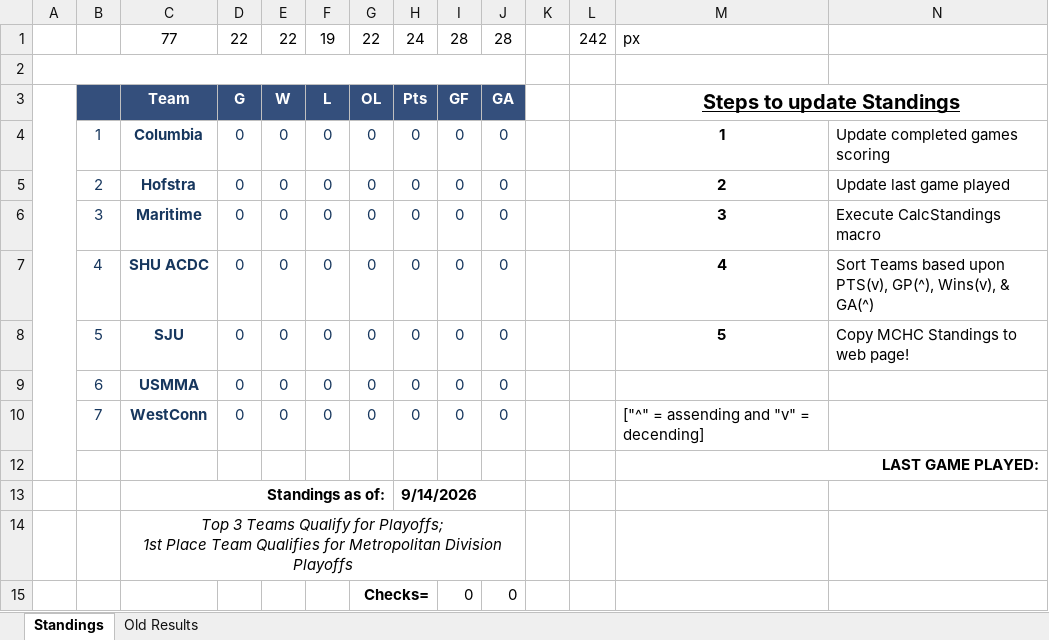
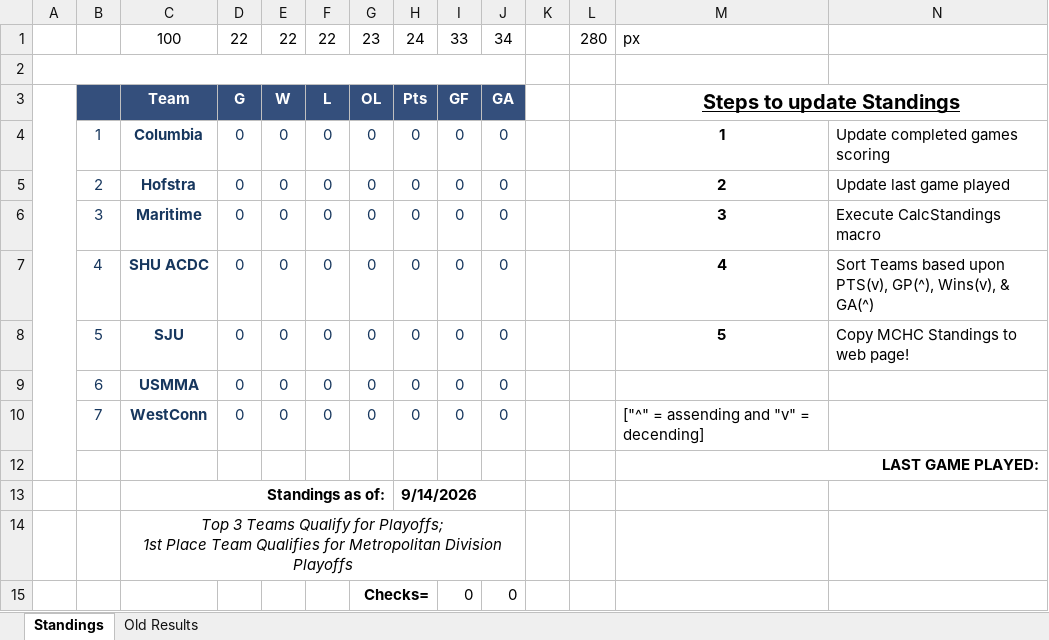
Before and after one commit to michael-m-casserly/methockey, an Excel workbook: DataFiles/MCHC 2026-27 Standings Worksheet - Atlantic East.xlsm, sheet Standings, drawn as a sheet; values as stored, in another font and other column widths than the file's, no borders; charts and pictures not drawn; removed rows and columns are numbered as before the commit, all else as after; the diff names each change by its address in the sheet, - before the commit and + after, or states it on an @@ line.

```diff
--- a/DataFiles/MCHC 2026-27 Standings Worksheet - Atlantic East.xlsm (sheet Standings)
+++ b/DataFiles/MCHC 2026-27 Standings Worksheet - Atlantic East.xlsm (sheet Standings)
-row 1:  |  | 77 | 22 | 22 | 19 | 22 | 24 | 28 | 28 |  | 242 | px
+row 1:  |  | 100 | 22 | 22 | 22 | 23 | 24 | 33 | 34 |  | 280 | px
```
Also changed, not shown: DataFiles/MCHC 2026-27 Standings Worksheet - Atlantic West.xlsm, DataFiles/MCHC 2026-27 Standings Worksheet.xlsm, 22 other files.
